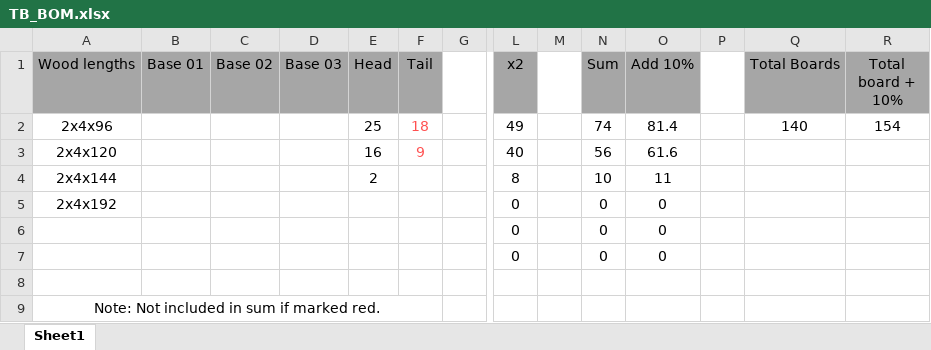
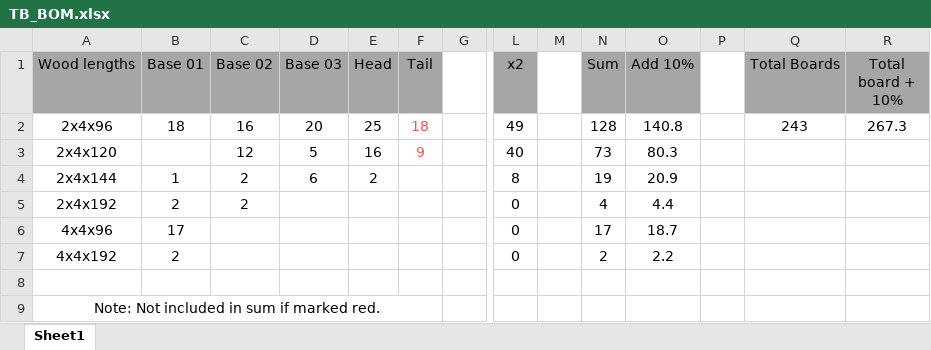
Before and after one commit to Tjr7/UofSC-ASME-Tiger-Burn-Design-2025, an Excel workbook: TB_BOM.xlsx, sheet Sheet1, drawn as a sheet; only a part is shown, gaps mark what is left out; values as stored, in another font and other column widths than the file's, no borders; removed rows and columns are numbered as before the commit, all else as after; rows hold the shown columns only; the diff names each change by its address in the sheet, - before the commit and + after, or states it on an @@ line.

Commit message:
BOM Updated

```diff
--- a/TB_BOM.xlsx (sheet Sheet1)
+++ b/TB_BOM.xlsx (sheet Sheet1)
-B2 (Base 01): (empty)
+B2 (Base 01): 18
-C2 (Base 02): (empty)
+C2 (Base 02): 16
-D2 (Base 03): (empty)
+D2 (Base 03): 20
-N2 (Sum): 74
+N2 (Sum): 128
-O2 (Add 10%): 81.4
+O2 (Add 10%): 140.8
-Q2 (Total Boards): 140
+Q2 (Total Boards): 243
-R2 (Total board + 10%): 154
+R2 (Total board + 10%): 267.3
-C3 (Base 02): (empty)
+C3 (Base 02): 12
-D3 (Base 03): (empty)
+D3 (Base 03): 5
-N3 (Sum): 56
+N3 (Sum): 73
-O3 (Add 10%): 61.6
+O3 (Add 10%): 80.3
-B4 (Base 01): (empty)
+B4 (Base 01): 1
-C4:C5 (Base 02): (empty)
+C4:C5 (Base 02): 2
-D4 (Base 03): (empty)
+D4 (Base 03): 6
-N4 (Sum): 10
+N4 (Sum): 19
-O4 (Add 10%): 11
+O4 (Add 10%): 20.9
-B5 (Base 01): (empty)
+B5 (Base 01): 2
-N5 (Sum): 0
+N5 (Sum): 4
-O5 (Add 10%): 0
+O5 (Add 10%): 4.4
-row 6:  |  |  |  |  |  |  | 0 |  | 0 | 0
-row 7:  |  |  |  |  |  |  | 0 |  | 0 | 0
+row 6: 4x4x96 | 17 |  |  |  |  |  | 0 |  | 17 | 18.7
+row 7: 4x4x192 | 2 |  |  |  |  |  | 0 |  | 2 | 2.2
```
